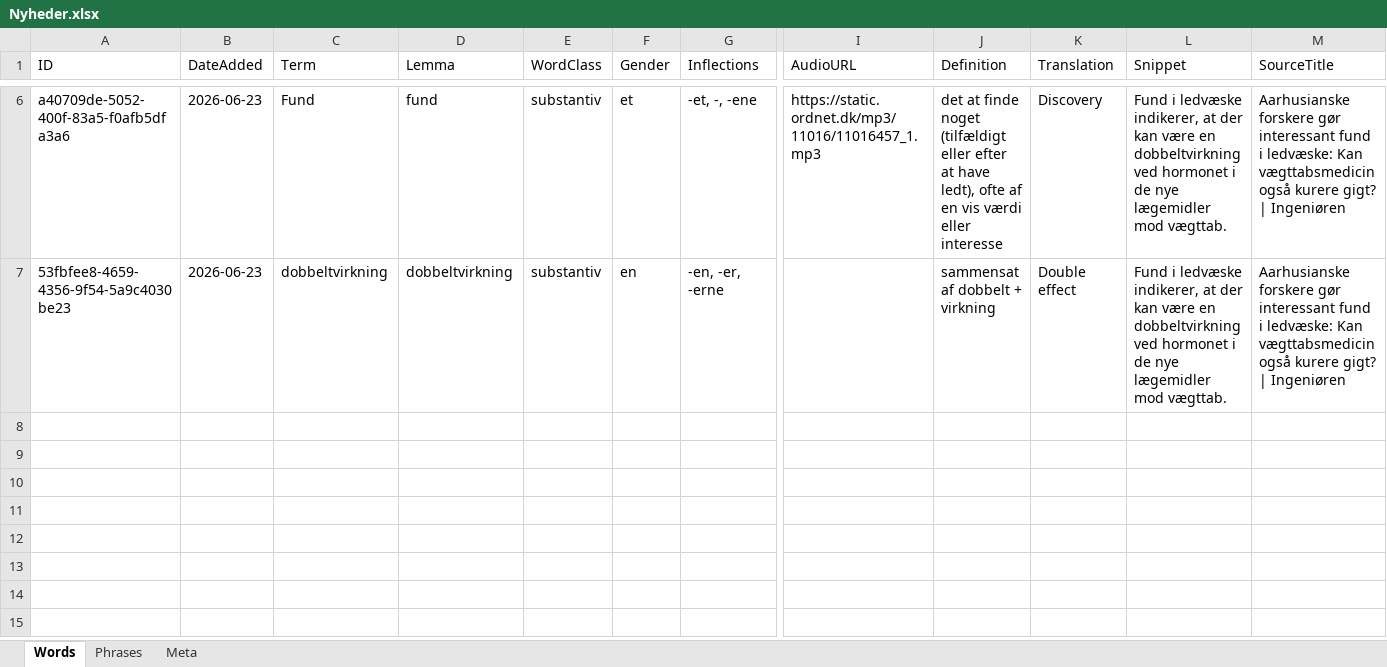
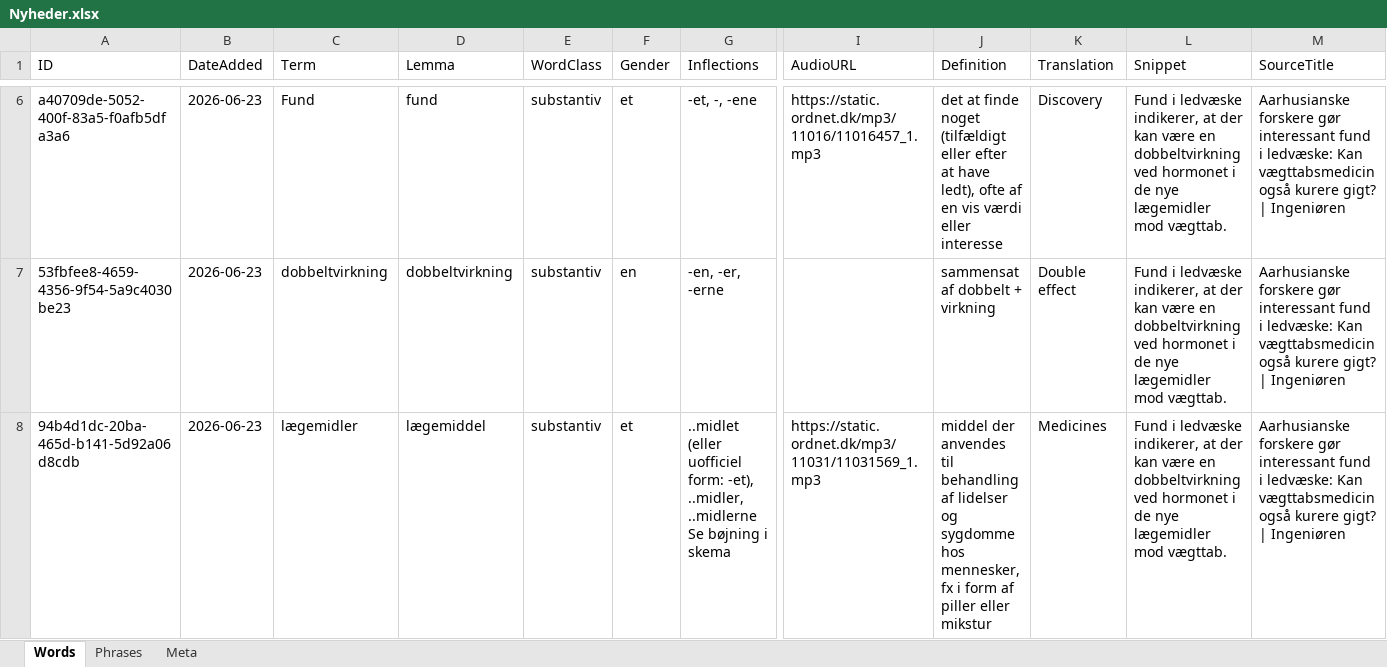
Before and after one commit to oopiooffioinolis/Roedspaette, an Excel workbook: sets/Nyheder.xlsx, sheet Words, drawn as a sheet; only a part is shown, gaps mark what is left out; values as stored, in another font and other column widths than the file's, no borders; rows hold the shown columns only; the diff names each change by its address in the sheet, - before the commit and + after, or states it on an @@ line.

Commit message:
Add word "lægemidler" to Nyheder.xlsx

```diff
--- a/sets/Nyheder.xlsx (sheet Words)
+++ b/sets/Nyheder.xlsx (sheet Words)
+row 8: 94b4d1dc-20ba-465d-b141-5d92a06d8cdb | 2026-06-23 | lægemidler | lægemiddel | substantiv | et | ..midlet (eller uofficiel form: -et), ..midler, ..midlerne Se bøjning i skema | https://static.ordnet.dk/mp3/11031/11031569_1.mp3 | middel der anvendes til behandling af lidelser og sygdomme hos mennesker, fx i form af piller eller mikstur | Medicines | Fund i ledvæske indikerer, at der kan være en dobbeltvirkning ved hormonet i de nye lægemidler mod vægttab. | Aarhusianske forskere gør interessant fund i ledvæske: Kan vægttabsmedicin også kurere gigt? | Ingeniøren
```
